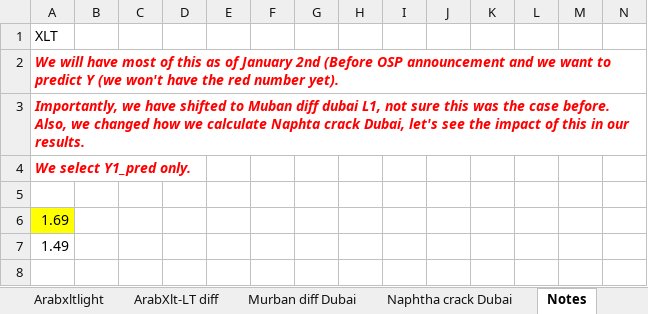
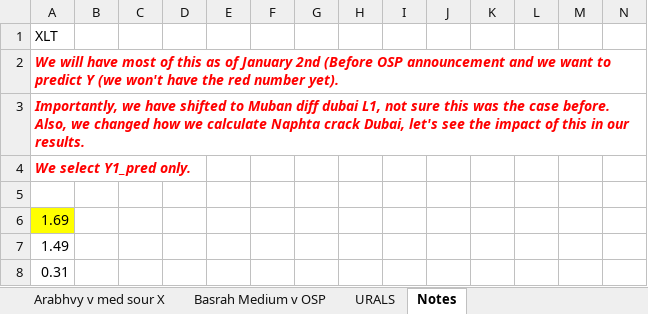
Before and after one commit to peruvianpandainleith/osp-osp-modeller, an Excel workbook: OSP_modelling_architecture.xlsx, sheet Notes, drawn as a sheet; only a part is shown; values as stored, in another font and other column widths than the file's, no borders; rows hold the shown columns only; the diff names each change by its address in the sheet, - before the commit and + after, or states it on an @@ line.

```diff
--- a/OSP_modelling_architecture.xlsx (sheet Notes)
+++ b/OSP_modelling_architecture.xlsx (sheet Notes)
+sheet tab: Arabhvy v med sour X
+sheet tab: Basrah Medium v OSP
+sheet tab: URALS
+row 8: 0.31
```
Also changed, not shown: sheet Arabxltlight, sheet ArabXlt-LT diff, sheet Dubai-alight asia mgn, sheet Exports MoE, sheet Arabmedlight, sheet OSP Med-Light spread, 2 more sheets, other sheet tabs, formulas that keep their value, 1 other file.
